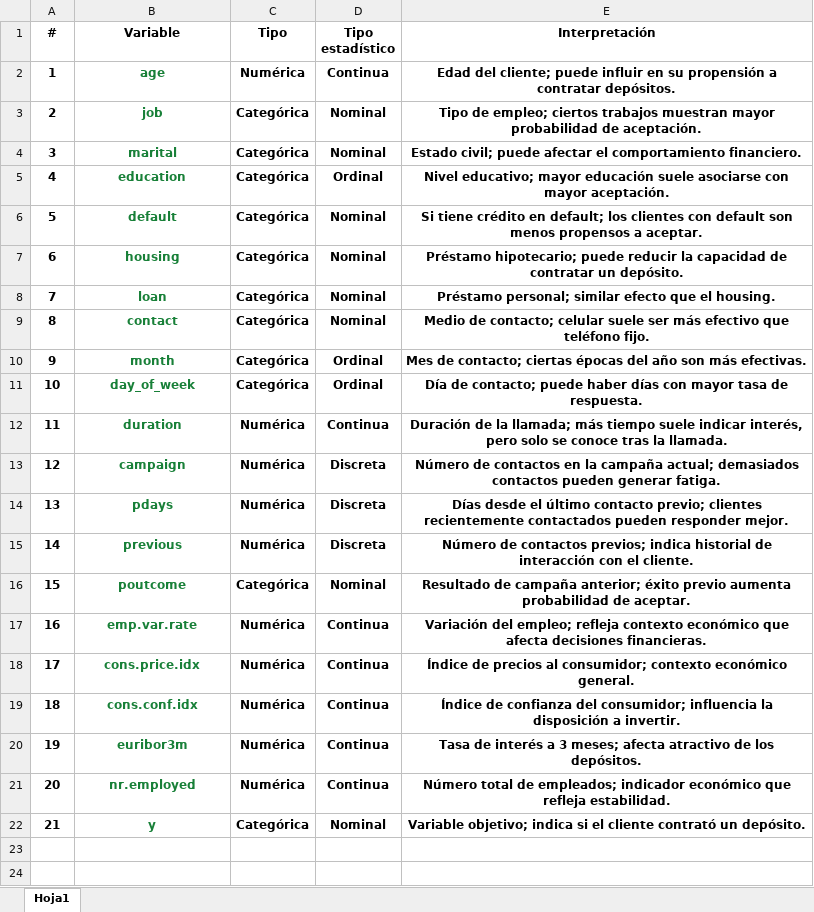
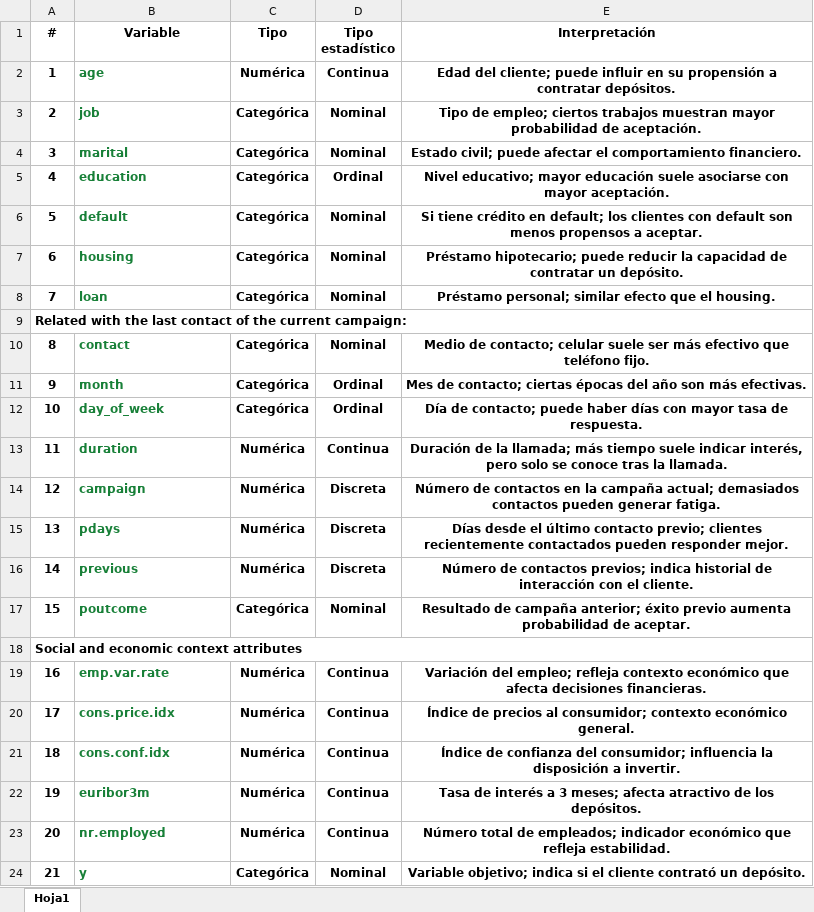
Before and after one commit to secarvallo/MLY0100, an Excel workbook: Labs/02.-LabsML/Taller02_Bank/Bank-data-dictionary.xlsx, sheet Hoja1, drawn as a sheet; values as stored, in another font and other column widths than the file's, no borders; charts and pictures not drawn; addresses are those after the commit; the diff names each change by its address in the sheet, - before the commit and + after, or states it on an @@ line.

```diff
--- a/Labs/02.-LabsML/Taller02_Bank/Bank-data-dictionary.xlsx (sheet Hoja1)
+++ b/Labs/02.-LabsML/Taller02_Bank/Bank-data-dictionary.xlsx (sheet Hoja1)
-B2:B8 alignment: center
+B2:B8 alignment: left
+row 9: Related with the last contact of the current campaign:
-B10:B17 alignment: center
+B10:B17 alignment: left
+row 18: Social and economic context attributes
-B19:B24 alignment: center
+B19:B24 alignment: left
```
Also changed, not shown: charts or pictures, 2 other files.
